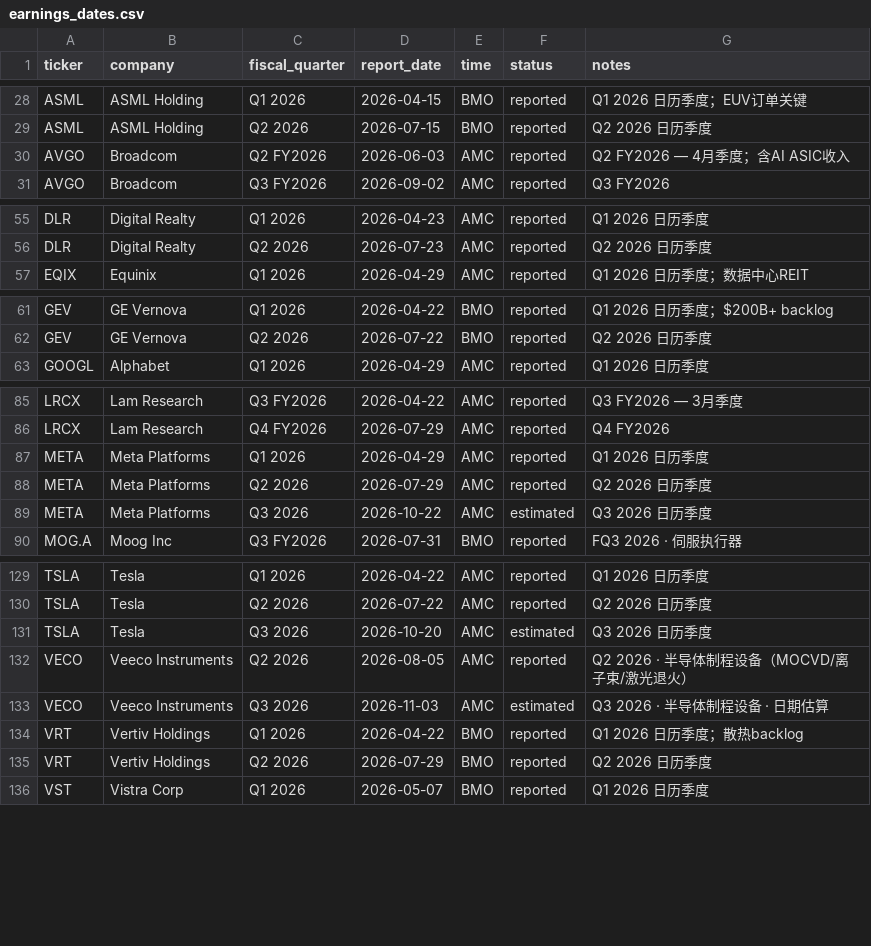
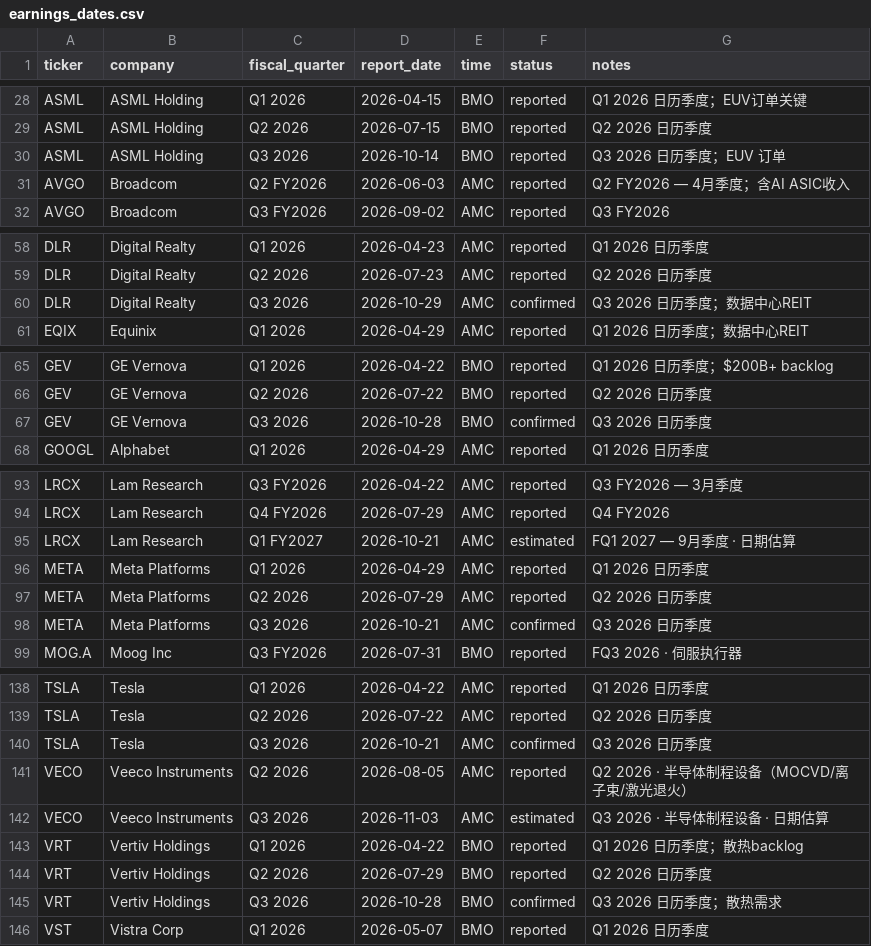
Before and after one commit to Genghua-Chen/personal-webpage, a CSV file: lazysheepcapital/data/earnings_dates.csv, drawn as a sheet; only a part is shown, gaps mark what is left out; the diff covers the shown part only.

```diff
--- a/lazysheepcapital/data/earnings_dates.csv
+++ b/lazysheepcapital/data/earnings_dates.csv
@@ -29,2 +29,3 @@ ASML,ASML Holding,Q1 2026,2026-04-15,BMO,reported,Q1 2026 日历季度；EUV订
 ASML,ASML Holding,Q2 2026,2026-07-15,BMO,reported,Q2 2026 日历季度
+ASML,ASML Holding,Q3 2026,2026-10-14,BMO,reported,Q3 2026 日历季度；EUV 订单
 AVGO,Broadcom,Q2 FY2026,2026-06-03,AMC,reported,Q2 FY2026 — 4月季度；含AI ASIC收入
@@ -56,2 +59,3 @@ DLR,Digital Realty,Q1 2026,2026-04-23,AMC,reported,Q1 2026 日历季度
 DLR,Digital Realty,Q2 2026,2026-07-23,AMC,reported,Q2 2026 日历季度
+DLR,Digital Realty,Q3 2026,2026-10-29,AMC,confirmed,Q3 2026 日历季度；数据中心REIT
 EQIX,Equinix,Q1 2026,2026-04-29,AMC,reported,Q1 2026 日历季度；数据中心REIT
@@ -62,2 +66,3 @@ GEV,GE Vernova,Q1 2026,2026-04-22,BMO,reported,Q1 2026 日历季度；$200B+ bac
 GEV,GE Vernova,Q2 2026,2026-07-22,BMO,reported,Q2 2026 日历季度
+GEV,GE Vernova,Q3 2026,2026-10-28,BMO,confirmed,Q3 2026 日历季度
 GOOGL,Alphabet,Q1 2026,2026-04-29,AMC,reported,Q1 2026 日历季度
@@ -86,5 +94,6 @@ LRCX,Lam Research,Q3 FY2026,2026-04-22,AMC,reported,Q3 FY2026 — 3月季度
 LRCX,Lam Research,Q4 FY2026,2026-07-29,AMC,reported,Q4 FY2026
+LRCX,Lam Research,Q1 FY2027,2026-10-21,AMC,estimated,FQ1 2027 — 9月季度 · 日期估算
 META,Meta Platforms,Q1 2026,2026-04-29,AMC,reported,Q1 2026 日历季度
 META,Meta Platforms,Q2 2026,2026-07-29,AMC,reported,Q2 2026 日历季度
-META,Meta Platforms,Q3 2026,2026-10-22,AMC,estimated,Q3 2026 日历季度
+META,Meta Platforms,Q3 2026,2026-10-21,AMC,confirmed,Q3 2026 日历季度
 MOG.A,Moog Inc,Q3 FY2026,2026-07-31,BMO,reported,FQ3 2026 · 伺服执行器
@@ -130,3 +139,3 @@ TSLA,Tesla,Q1 2026,2026-04-22,AMC,reported,Q1 2026 日历季度
 TSLA,Tesla,Q2 2026,2026-07-22,AMC,reported,Q2 2026 日历季度
-TSLA,Tesla,Q3 2026,2026-10-20,AMC,estimated,Q3 2026 日历季度
+TSLA,Tesla,Q3 2026,2026-10-21,AMC,confirmed,Q3 2026 日历季度
 VECO,Veeco Instruments,Q2 2026,2026-08-05,AMC,reported,Q2 2026 · 半导体制程设备（MOCVD/离子束/激光退火）
@@ -135,2 +144,3 @@ VRT,Vertiv Holdings,Q1 2026,2026-04-22,BMO,reported,Q1 2026 日历季度；散
 VRT,Vertiv Holdings,Q2 2026,2026-07-29,BMO,reported,Q2 2026 日历季度
+VRT,Vertiv Holdings,Q3 2026,2026-10-28,BMO,confirmed,Q3 2026 日历季度；散热需求
 VST,Vistra Corp,Q1 2026,2026-05-07,BMO,reported,Q1 2026 日历季度
```
Also changed, not shown: 5 added rows and 6 edited cells elsewhere in this file.
